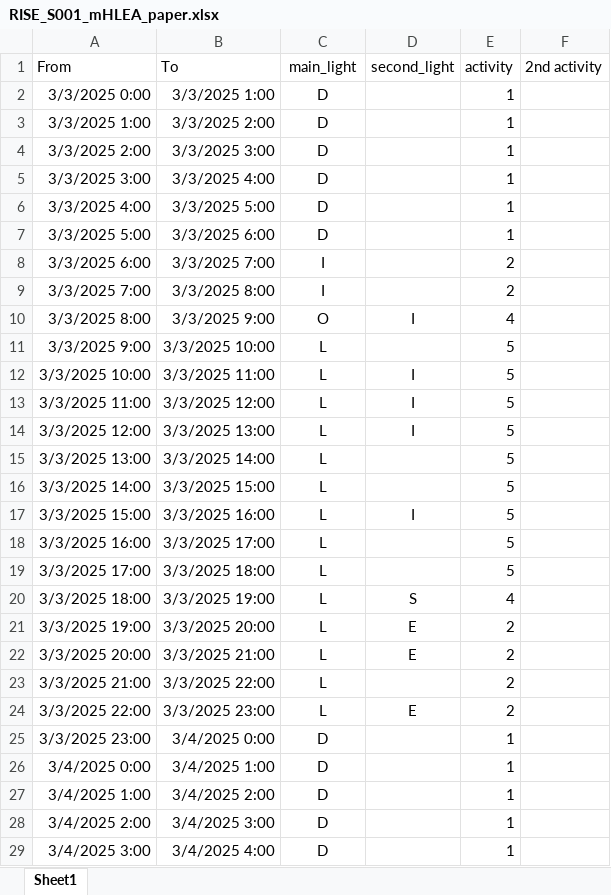
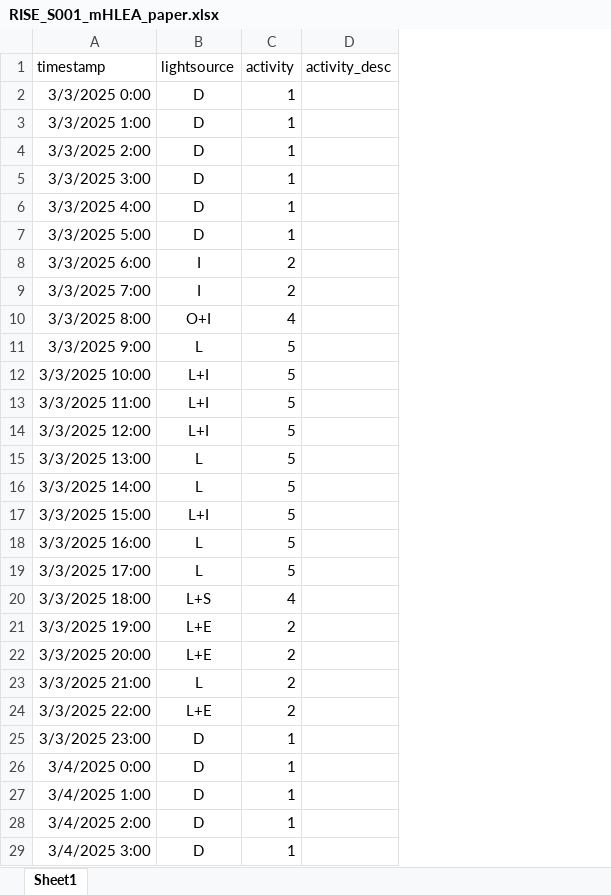
Before and after one commit to MeLiDosProject/NilssonTengelinEtAl_Dataset_2026, an Excel workbook: data/raw/individual/RISE_S001/continuous/mHLEA_paper/RISE_S001_mHLEA_paper.xlsx, sheet Sheet1, drawn as a sheet; only a part is shown; values as stored, in another font and other column widths than the file's, no borders; removed rows and columns are numbered as before the commit, all else as after; the diff covers the shown part only; the diff names each change by its address in the sheet, - before the commit and + after, or states it on an @@ line.

Commit message:
add mHLEA, metadata, and minor adjustments

```diff
--- a/data/raw/individual/RISE_S001/continuous/mHLEA_paper/RISE_S001_mHLEA_paper.xlsx (sheet Sheet1)
+++ b/data/raw/individual/RISE_S001/continuous/mHLEA_paper/RISE_S001_mHLEA_paper.xlsx (sheet Sheet1)
-column B, rows 2-29: 3/3/2025 1:00 | 3/3/2025 2:00 | 3/3/2025 3:00 | 3/3/2025 4:00 | 3/3/2025 5:00 | 3/3/2025 6:00 | 3/3/2025 7:00 | 3/3/2025 8:00 | 3/3/2025 9:00 | 3/3/2025 10:00 | 3/3/2025 11:00 | 3/3/2025 12:00 | 3/3/2025 13:00 | 3/3/2025 14:00 | 3/3/2025 15:00 | 3/3/2025 16:00 | 3/3/2025 17:00 | 3/3/2025 18:00 | 3/3/2025 19:00 | 3/3/2025 20:00 | 3/3/2025 21:00 | 3/3/2025 22:00 | 3/3/2025 23:00 | 3/4/2025 0:00 | 3/4/2025 1:00 | 3/4/2025 2:00 | 3/4/2025 3:00 | 3/4/2025 4:00
-column D, rows 10-24: I |  | I | I | I |  |  | I |  |  | S | E | E |  | E
-column F, empty
+column D, empty
-row 1: From | To | main_light | second_light | activity | 2nd activity
+row 1: timestamp | lightsource | activity | activity_desc
-B10: O
+B10: O+I
-B12:B14: L
+B12:B14: L+I
-B17: L
+B17: L+I
-B20: L
+B20: L+S
-B21:B22: L
+B21:B22: L+E
-B24: L
+B24: L+E
```
Also changed, not shown: 88 edited cells elsewhere in this sheet, 39 other files.
